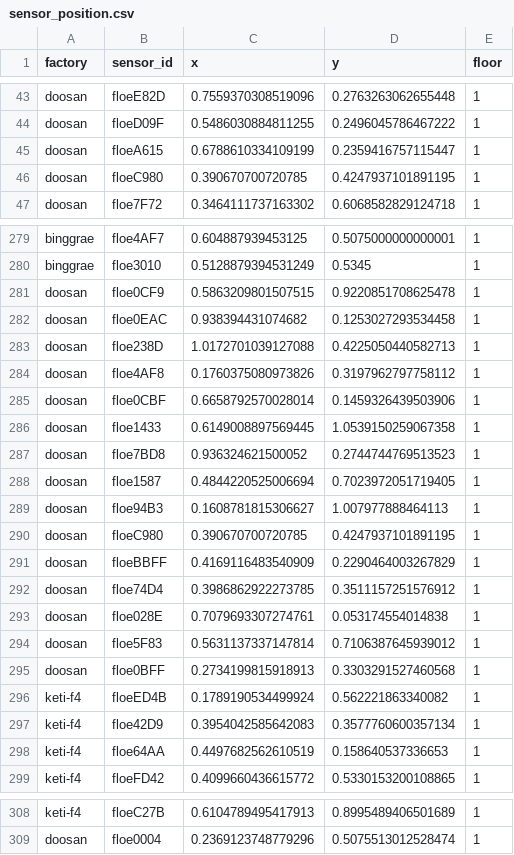
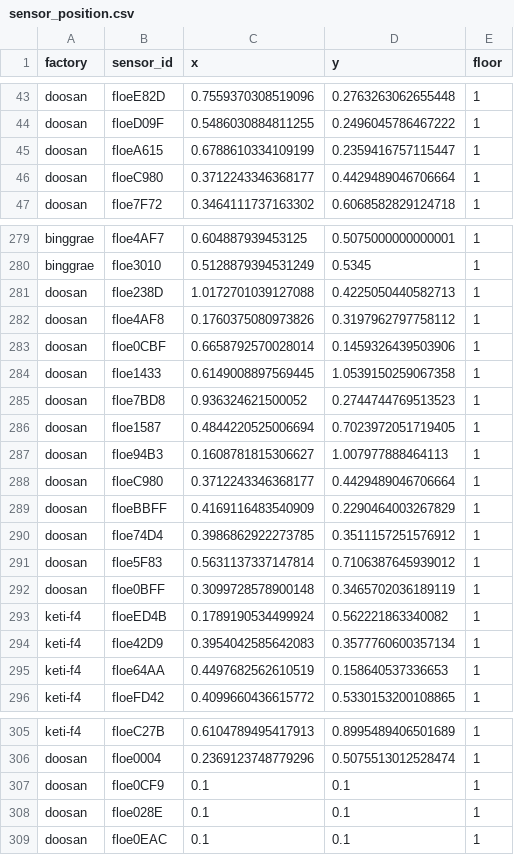
Before and after one commit to jhkim31/keti-sensor-viewer, a CSV file: server/sensor_position.csv, drawn as a sheet; only a part is shown, gaps mark what is left out.

```diff
--- a/server/sensor_position.csv
+++ b/server/sensor_position.csv
@@ -45,3 +45,3 @@ doosan,floeD09F,0.5486030884811255,0.2496045786467222,1
 doosan,floeA615,0.6788610334109199,0.2359416757115447,1
-doosan,floeC980,0.390670700720785,0.4247937101891195,1
+doosan,floeC980,0.3712243346368177,0.4429489046706664,1
 doosan,floe7F72,0.3464111737163302,0.6068582829124718,1
@@ -280,4 +280,2 @@ binggrae,floe4AF7,0.604887939453125,0.5075000000000001,1
 binggrae,floe3010,0.5128879394531249,0.5345,1
-doosan,floe0CF9,0.5863209801507515,0.9220851708625478,1
-doosan,floe0EAC,0.938394431074682,0.1253027293534458,1
 doosan,floe238D,1.0172701039127088,0.4225050440582713,1
@@ -289,8 +287,7 @@ doosan,floe1587,0.4844220525006694,0.7023972051719405,1
 doosan,floe94B3,0.1608781815306627,1.007977888464113,1
-doosan,floeC980,0.390670700720785,0.4247937101891195,1
+doosan,floeC980,0.3712243346368177,0.4429489046706664,1
 doosan,floeBBFF,0.4169116483540909,0.2290464003267829,1
 doosan,floe74D4,0.3986862922273785,0.3511157251576912,1
-doosan,floe028E,0.7079693307274761,0.053174554014838,1
 doosan,floe5F83,0.5631137337147814,0.7106387645939012,1
-doosan,floe0BFF,0.2734199815918913,0.3303291527460568,1
+doosan,floe0BFF,0.3099728578900148,0.3465702036189119,1
 keti-f4,floeED4B,0.1789190534499924,0.562221863340082,1
@@ -309 +306,4 @@ keti-f4,floeC27B,0.6104789495417913,0.8995489406501689,1
 doosan,floe0004,0.2369123748779296,0.5075513012528474,1
+doosan,floe0CF9,0.1,0.1,1
+doosan,floe028E,0.1,0.1,1
+doosan,floe0EAC,0.1,0.1,1
```
Also changed, not shown: 23 other files.
